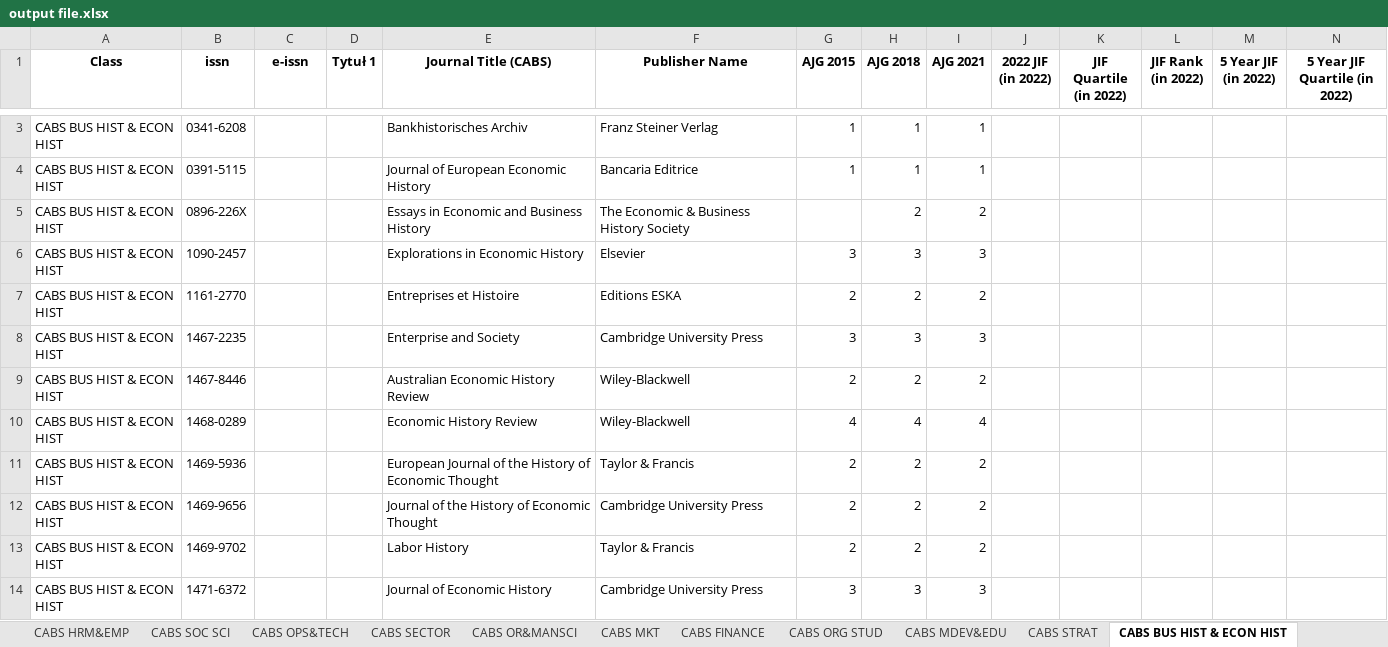
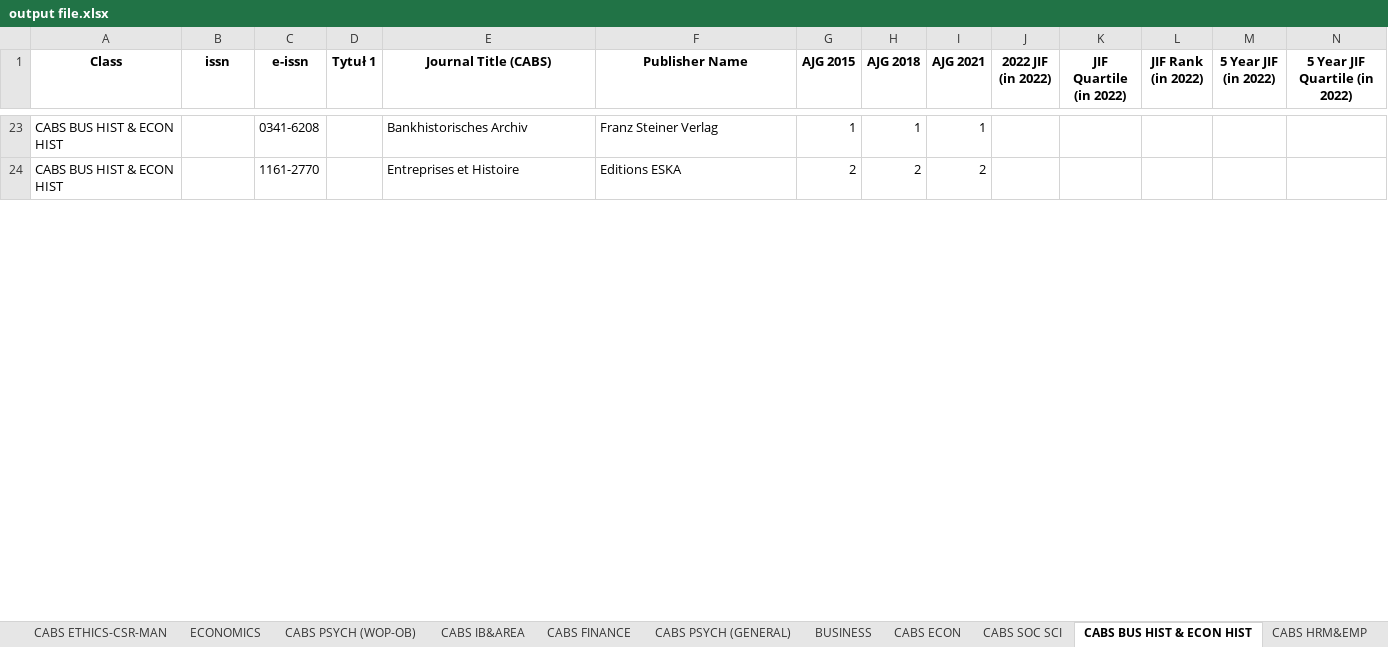
Before and after one commit to alonbenach/journal_ETL, an Excel workbook: output file.xlsx, sheet CABS BUS HIST & ECON HIST, drawn as a sheet; only a part is shown, gaps mark what is left out; values as stored, in another font and other column widths than the file's, no borders; removed rows and columns are numbered as before the commit, all else as after; rows hold the shown columns only; the diff covers the shown part only; the diff names each change by its address in the sheet, - before the commit and + after, or states it on an @@ line.

Commit message:
change CABS issn to e-issn

```diff
--- a/output file.xlsx (sheet CABS BUS HIST & ECON HIST)
+++ b/output file.xlsx (sheet CABS BUS HIST & ECON HIST)
@@ sheet tab order changed: CABS ETHICS-CSR-MAN | ECONOMICS | CABS PSYCH (WOP-OB) | CABS IB&AREA | CABS FINANCE | CABS PSYCH (GENERAL) | BUSINESS | CABS ECON | CABS SOC SCI | CABS BUS HIST & ECON HIST | CABS HRM&EMP @@
-B23 (issn): 0341-6208
+B23 (issn): (empty)
-C23 (e-issn): (empty)
+C23 (e-issn): 0341-6208
-row 4: CABS BUS HIST & ECON HIST | 0391-5115 |  |  | Journal of European Economic History | Bancaria Editrice | 1 | 1 | 1
-row 5: CABS BUS HIST & ECON HIST | 0896-226X |  |  | Essays in Economic and Business History | The Economic & Business History Society |  | 2 | 2
-row 6: CABS BUS HIST & ECON HIST | 1090-2457 |  |  | Explorations in Economic History | Elsevier | 3 | 3 | 3
-B24 (issn): 1161-2770
+B24 (issn): (empty)
-C24 (e-issn): (empty)
+C24 (e-issn): 1161-2770
-row 8: CABS BUS HIST & ECON HIST | 1467-2235 |  |  | Enterprise and Society | Cambridge University Press | 3 | 3 | 3
-row 9: CABS BUS HIST & ECON HIST | 1467-8446 |  |  | Australian Economic History Review | Wiley-Blackwell | 2 | 2 | 2
-row 10: CABS BUS HIST & ECON HIST | 1468-0289 |  |  | Economic History Review | Wiley-Blackwell | 4 | 4 | 4
-row 11: CABS BUS HIST & ECON HIST | 1469-5936 |  |  | European Journal of the History of Economic Thought | Taylor & Francis | 2 | 2 | 2
-row 12: CABS BUS HIST & ECON HIST | 1469-9656 |  |  | Journal of the History of Economic Thought | Cambridge University Press | 2 | 2 | 2
-row 13: CABS BUS HIST & ECON HIST | 1469-9702 |  |  | Labor History | Taylor & Francis | 2 | 2 | 2
-row 14: CABS BUS HIST & ECON HIST | 1471-6372 |  |  | Journal of Economic History | Cambridge University Press | 3 | 3 | 3
```
Also changed, not shown: 23 added rows, 13 removed rows and 12 edited cells elsewhere in this sheet, sheet CABS ECON, sheet ECONOMICS, sheet unclassified, sheet MANAGEMENT, sheet BUSINESS, sheet CABS FINANCE, 20 more sheets, 1 other file.
